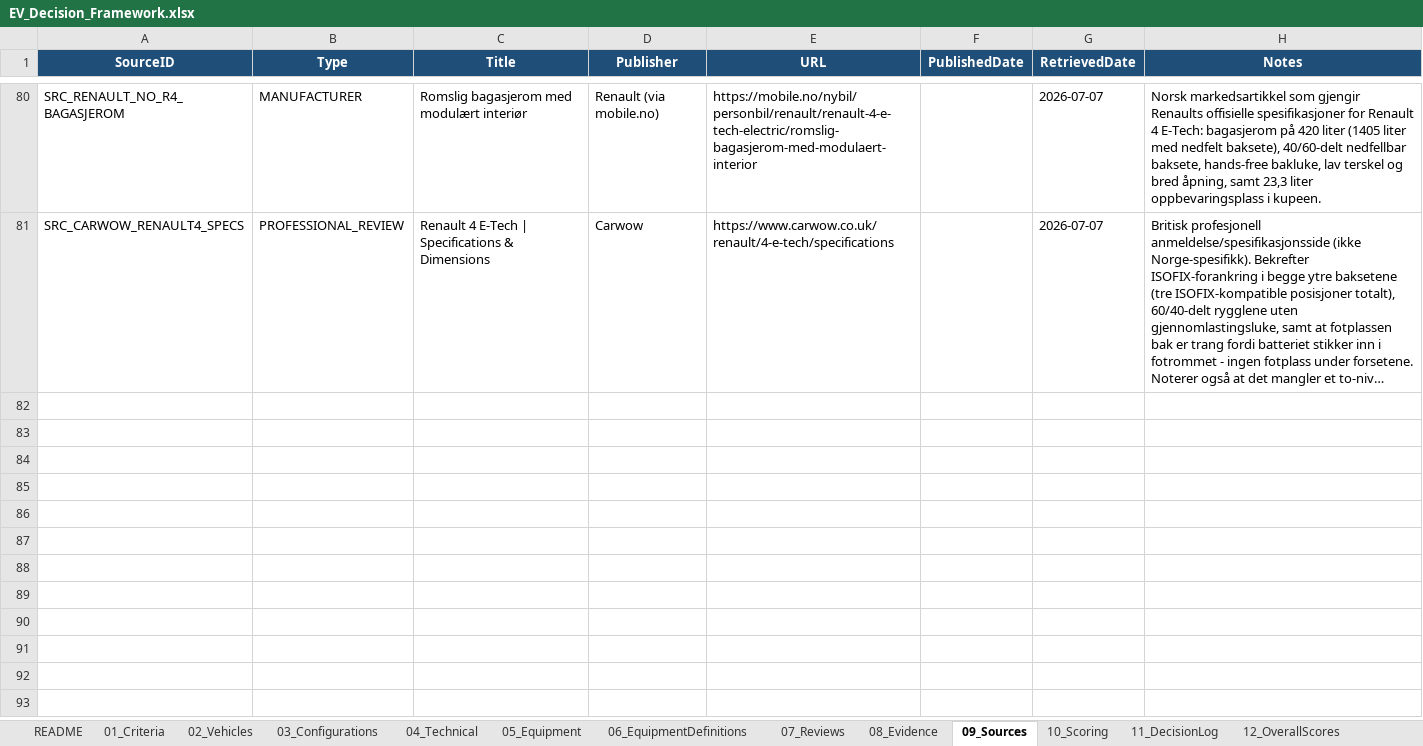
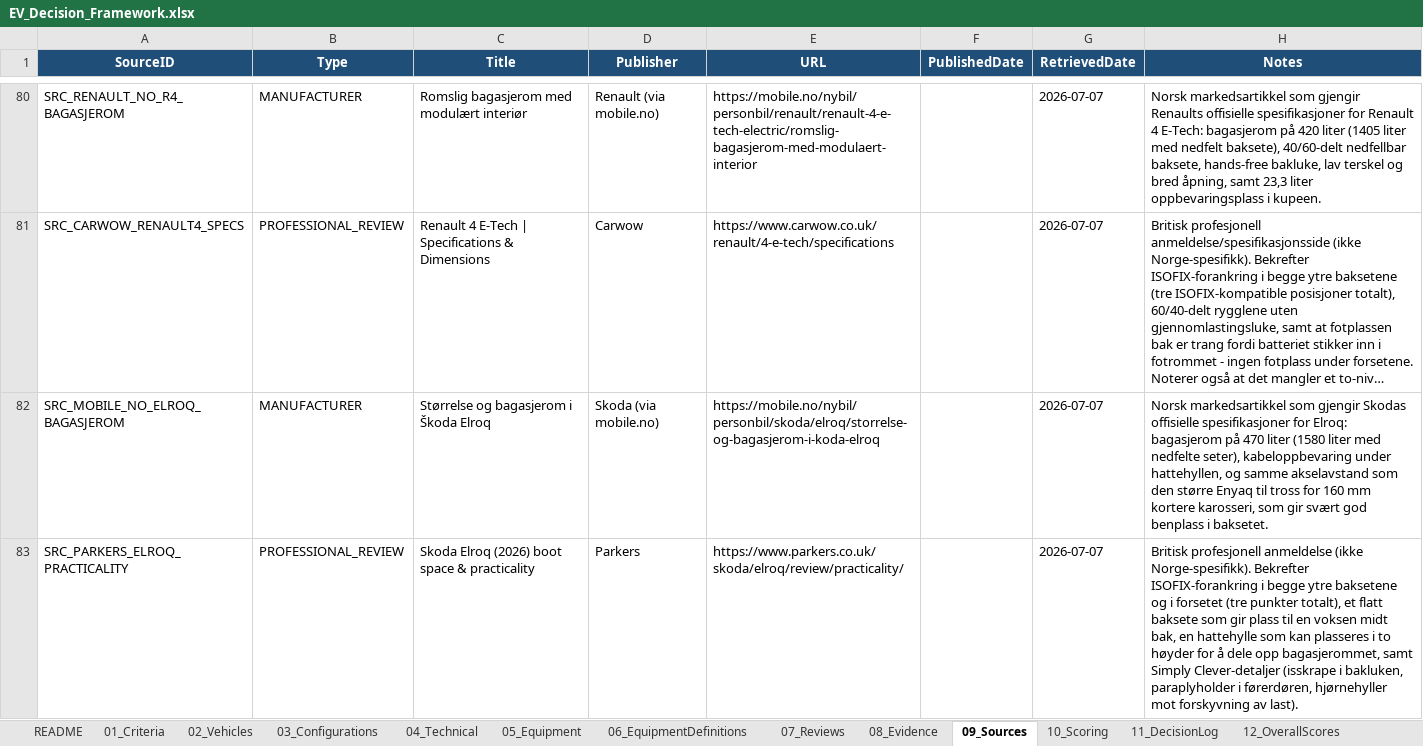
Before and after one commit to bemoy83/decision-framework, an Excel workbook: data/EV_Decision_Framework.xlsx, sheet 09_Sources, drawn as a sheet; only a part is shown, gaps mark what is left out; long unchanged cells end in …; values as stored, in another font and other column widths than the file's, no borders; the diff names each change by its address in the sheet, - before the commit and + after, or states it on an @@ line.

```diff
--- a/data/EV_Decision_Framework.xlsx (sheet 09_Sources)
+++ b/data/EV_Decision_Framework.xlsx (sheet 09_Sources)
+row 82: SRC_MOBILE_NO_ELROQ_BAGASJEROM | MANUFACTURER | Størrelse og bagasjerom i Škoda Elroq | Skoda (via mobile.no) | https://mobile.no/nybil/personbil/skoda/elroq/storrelse-og-bagasjerom-i-koda-elroq |  | 2026-07-07 | Norsk markedsartikkel som gjengir Skodas offisielle spesifikasjoner for Elroq: bagasjerom på 470 liter (1580 liter med nedfelte seter), kabeloppbevaring under hattehyllen, og samme akselavstand som den større Enyaq til tross for 160 mm kortere karosseri, som gir svært god benplass i baksetet.
+row 83: SRC_PARKERS_ELROQ_PRACTICALITY | PROFESSIONAL_REVIEW | Skoda Elroq (2026) boot space & practicality | Parkers | https://www.parkers.co.uk/skoda/elroq/review/practicality/ |  | 2026-07-07 | Britisk profesjonell anmeldelse (ikke Norge-spesifikk). Bekrefter ISOFIX-forankring i begge ytre baksetene og i forsetet (tre punkter totalt), et flatt baksete som gir plass til en voksen midt bak, en hattehylle som kan plasseres i to høyder for å dele opp bagasjerommet, samt Simply Clever-detaljer (isskrape i bakluken, paraplyholder i førerdøren, hjørnehyller mot forskyvning av last).
```
Also changed, not shown: sheet 08_Evidence, sheet 10_Scoring, sheet 07_Reviews.
